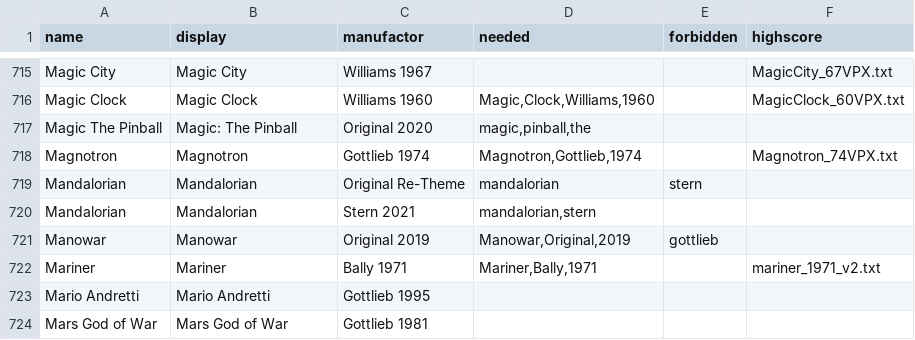
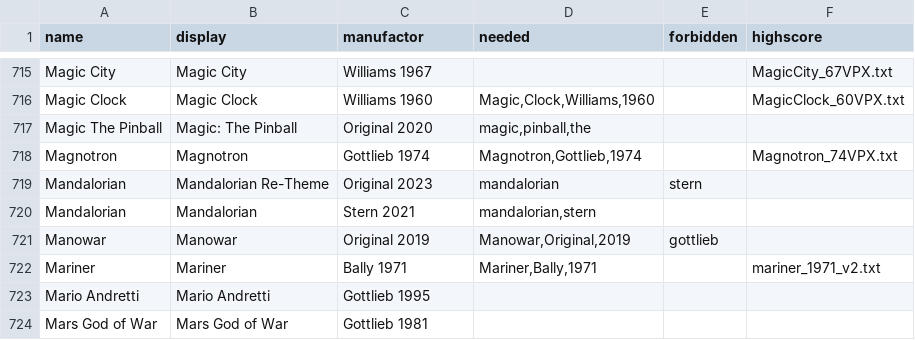
Before and after one commit to BA5T1/tablearray, a CSV file: tablearray.csv, drawn as a sheet; only a part is shown, gaps mark what is left out.

Commit message:
Update tablearray.csv
Mandalorian Re-Theme,Original 2023

```diff
--- a/tablearray.csv
+++ b/tablearray.csv
@@ -718,3 +718,3 @@ Magic The Pinball,Magic: The Pinball,Original 2020,"magic,pinball,the",,
 Magnotron,Magnotron,Gottlieb 1974,"Magnotron,Gottlieb,1974",,Magnotron_74VPX.txt
-Mandalorian,Mandalorian,Original Re-Theme,mandalorian,stern,
+Mandalorian,Mandalorian Re-Theme,Original 2023,mandalorian,stern,
 Mandalorian,Mandalorian,Stern 2021,"mandalorian,stern",,
```
